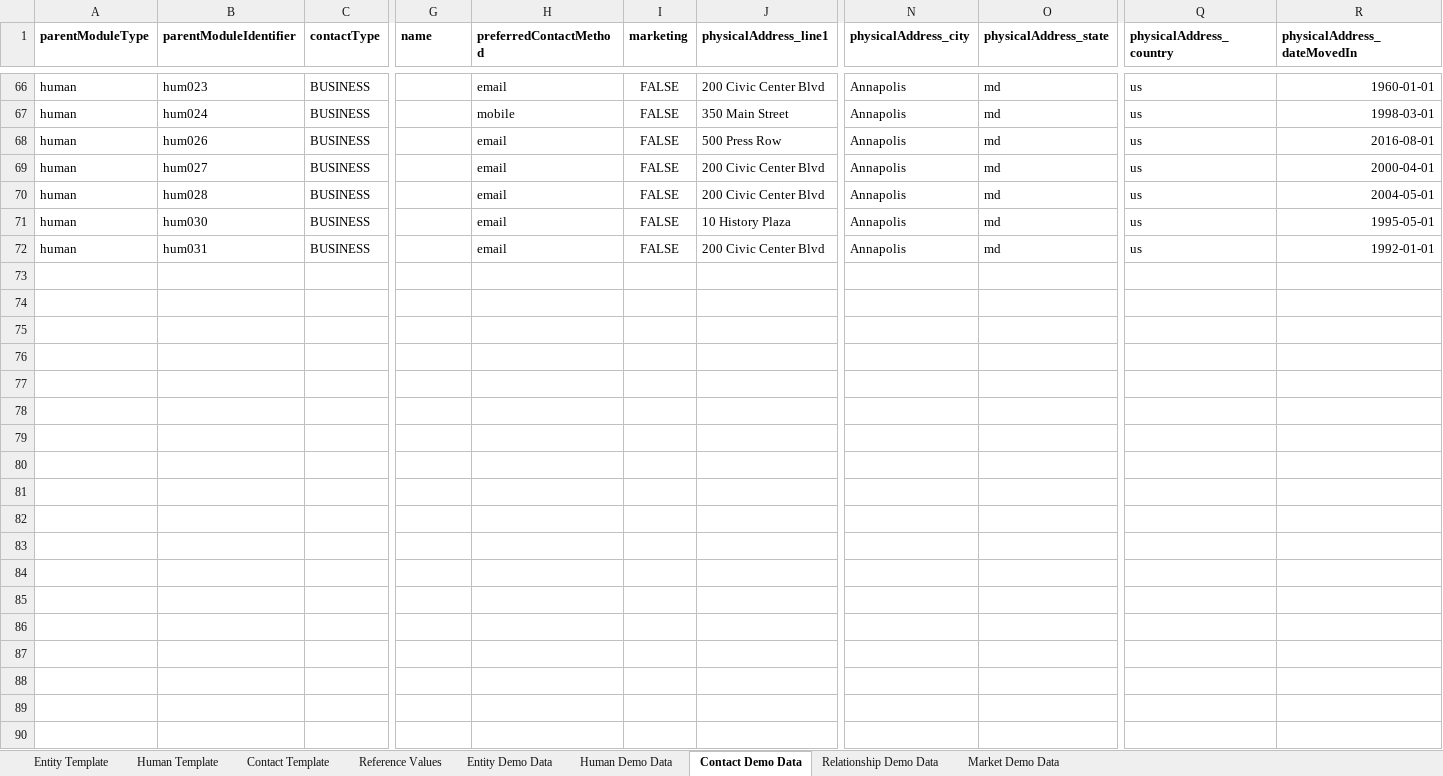
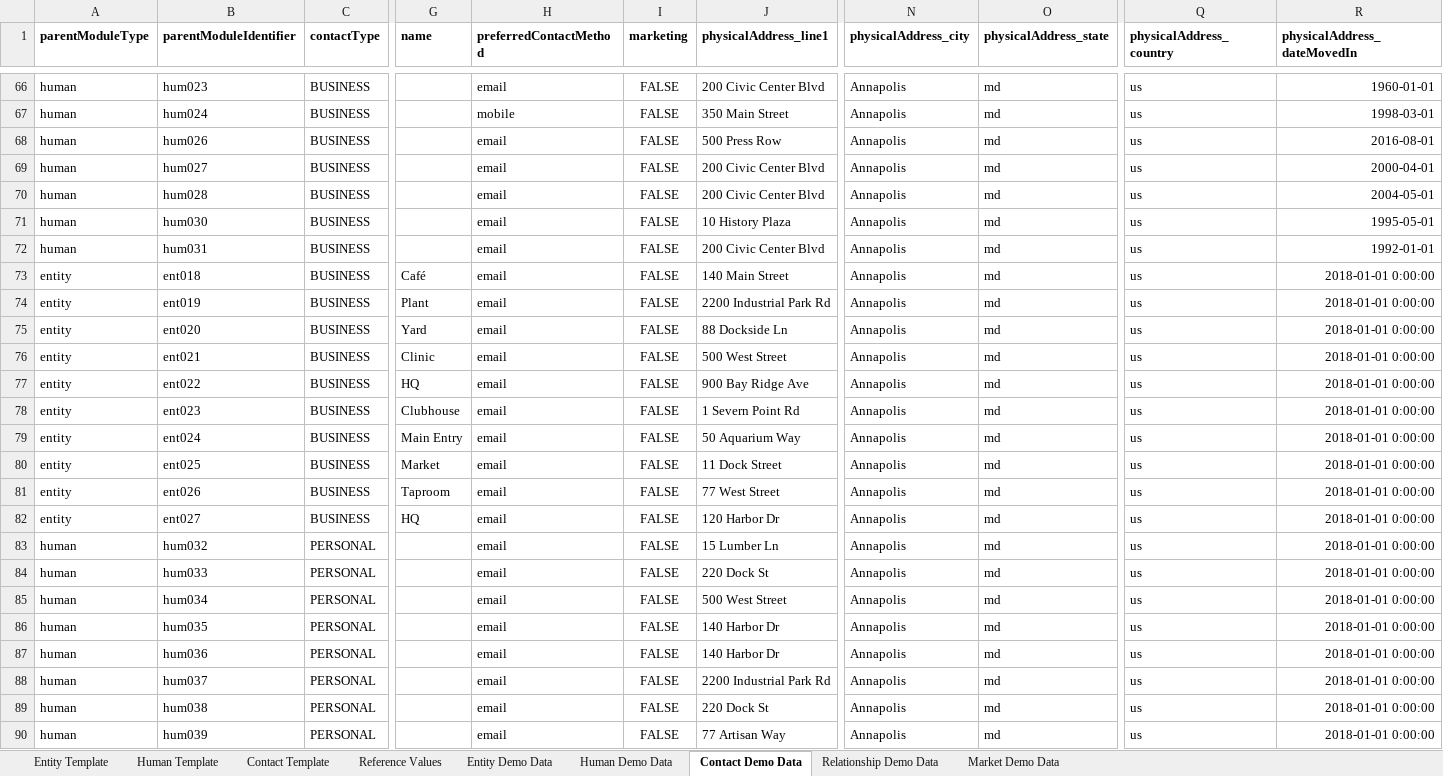
Before and after one commit to kumarmakala/insurance_ai_poc, an Excel workbook: data/Coastal_Harbor_Export.xlsx, sheet Contact Demo Data, drawn as a sheet; only a part is shown, gaps mark what is left out; values as stored, in another font and other column widths than the file's, no borders; rows hold the shown columns only; the diff covers the shown part only; the diff names each change by its address in the sheet, - before the commit and + after, or states it on an @@ line.

```diff
--- a/data/Coastal_Harbor_Export.xlsx (sheet Contact Demo Data)
+++ b/data/Coastal_Harbor_Export.xlsx (sheet Contact Demo Data)
+row 73: entity | ent018 | BUSINESS | Café | email | FALSE | 140 Main Street | Annapolis | md | us | 2018-01-01 0:00:00
+row 74: entity | ent019 | BUSINESS | Plant | email | FALSE | 2200 Industrial Park Rd | Annapolis | md | us | 2018-01-01 0:00:00
+row 75: entity | ent020 | BUSINESS | Yard | email | FALSE | 88 Dockside Ln | Annapolis | md | us | 2018-01-01 0:00:00
+row 76: entity | ent021 | BUSINESS | Clinic | email | FALSE | 500 West Street | Annapolis | md | us | 2018-01-01 0:00:00
+row 77: entity | ent022 | BUSINESS | HQ | email | FALSE | 900 Bay Ridge Ave | Annapolis | md | us | 2018-01-01 0:00:00
+row 78: entity | ent023 | BUSINESS | Clubhouse | email | FALSE | 1 Severn Point Rd | Annapolis | md | us | 2018-01-01 0:00:00
+row 79: entity | ent024 | BUSINESS | Main Entry | email | FALSE | 50 Aquarium Way | Annapolis | md | us | 2018-01-01 0:00:00
+row 80: entity | ent025 | BUSINESS | Market | email | FALSE | 11 Dock Street | Annapolis | md | us | 2018-01-01 0:00:00
+row 81: entity | ent026 | BUSINESS | Taproom | email | FALSE | 77 West Street | Annapolis | md | us | 2018-01-01 0:00:00
+row 82: entity | ent027 | BUSINESS | HQ | email | FALSE | 120 Harbor Dr | Annapolis | md | us | 2018-01-01 0:00:00
+row 83: human | hum032 | PERSONAL |  | email | FALSE | 15 Lumber Ln | Annapolis | md | us | 2018-01-01 0:00:00
+row 84: human | hum033 | PERSONAL |  | email | FALSE | 220 Dock St | Annapolis | md | us | 2018-01-01 0:00:00
+row 85: human | hum034 | PERSONAL |  | email | FALSE | 500 West Street | Annapolis | md | us | 2018-01-01 0:00:00
+row 86: human | hum035 | PERSONAL |  | email | FALSE | 140 Harbor Dr | Annapolis | md | us | 2018-01-01 0:00:00
+row 87: human | hum036 | PERSONAL |  | email | FALSE | 140 Harbor Dr | Annapolis | md | us | 2018-01-01 0:00:00
+row 88: human | hum037 | PERSONAL |  | email | FALSE | 2200 Industrial Park Rd | Annapolis | md | us | 2018-01-01 0:00:00
+row 89: human | hum038 | PERSONAL |  | email | FALSE | 220 Dock St | Annapolis | md | us | 2018-01-01 0:00:00
+row 90: human | hum039 | PERSONAL |  | email | FALSE | 77 Artisan Way | Annapolis | md | us | 2018-01-01 0:00:00
```
Also changed, not shown: 7 added rows elsewhere in this sheet, sheet Human Demo Data, sheet Relationship Demo Data, sheet Entity Demo Data, data/demo.xlsx, 8 other files.
